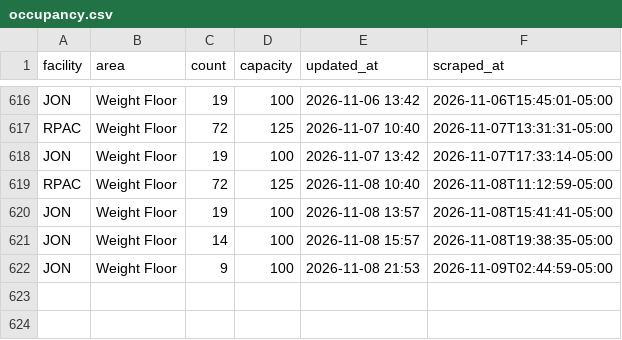
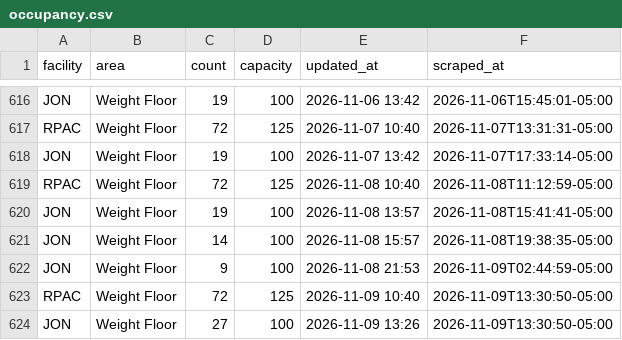
Before and after one commit to 23dhatch/gymScraper, a CSV file: data/occupancy.csv, drawn as a sheet; only a part is shown, gaps mark what is left out; the diff names each change by its address in the sheet, - before the commit and + after, or states it on an @@ line.

```diff
--- a/data/occupancy.csv
+++ b/data/occupancy.csv
+row 623: RPAC | Weight Floor | 72 | 125 | 2026-11-09 10:40 | 2026-11-09T13:30:50-05:00
+row 624: JON | Weight Floor | 27 | 100 | 2026-11-09 13:26 | 2026-11-09T13:30:50-05:00
```
